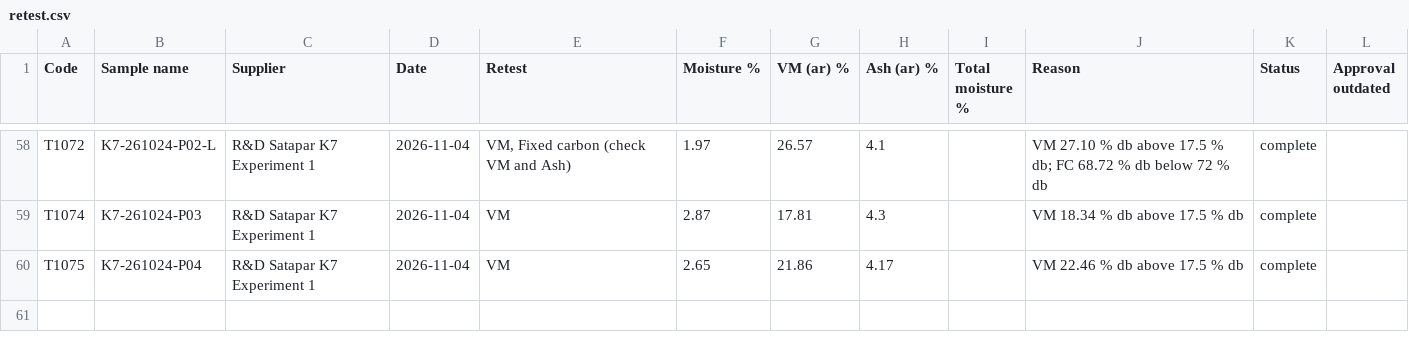
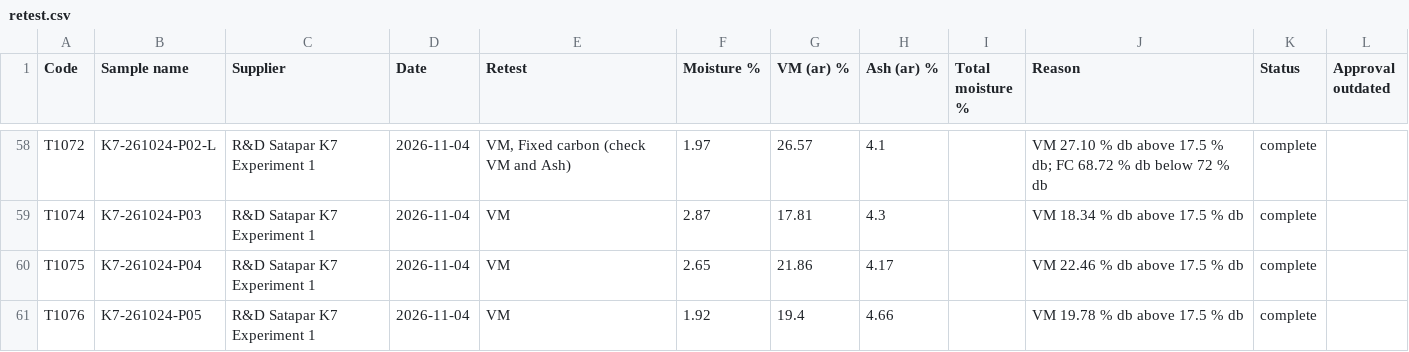
Before and after one commit to Climitra/weighing_data_QR, a CSV file: retest.csv, drawn as a sheet; only a part is shown, gaps mark what is left out; the diff names each change by its address in the sheet, - before the commit and + after, or states it on an @@ line.

```diff
--- a/retest.csv
+++ b/retest.csv
+row 61: T1076 | K7-261024-P05 | R&D Satapar K7 Experiment 1 | 2026-11-04 | VM | 1.92 | 19.4 | 4.66 |  | VM 19.78 % db above 17.5 % db | complete
```
Also changed, not shown: results.csv, 2 other files.
